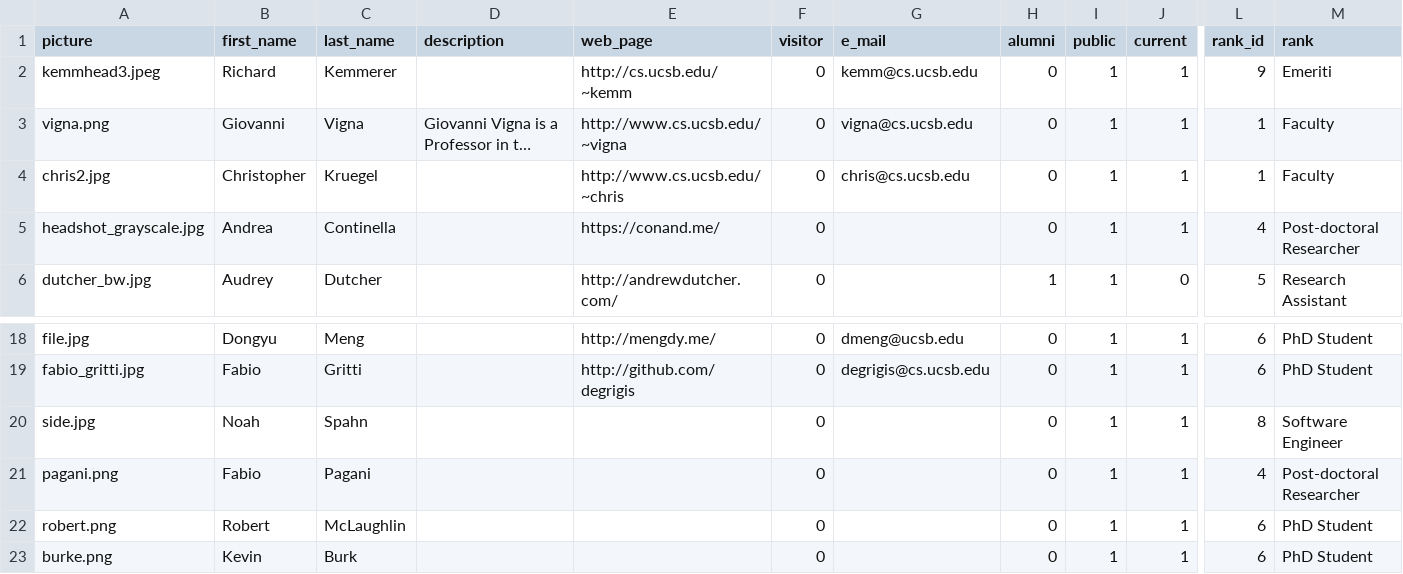
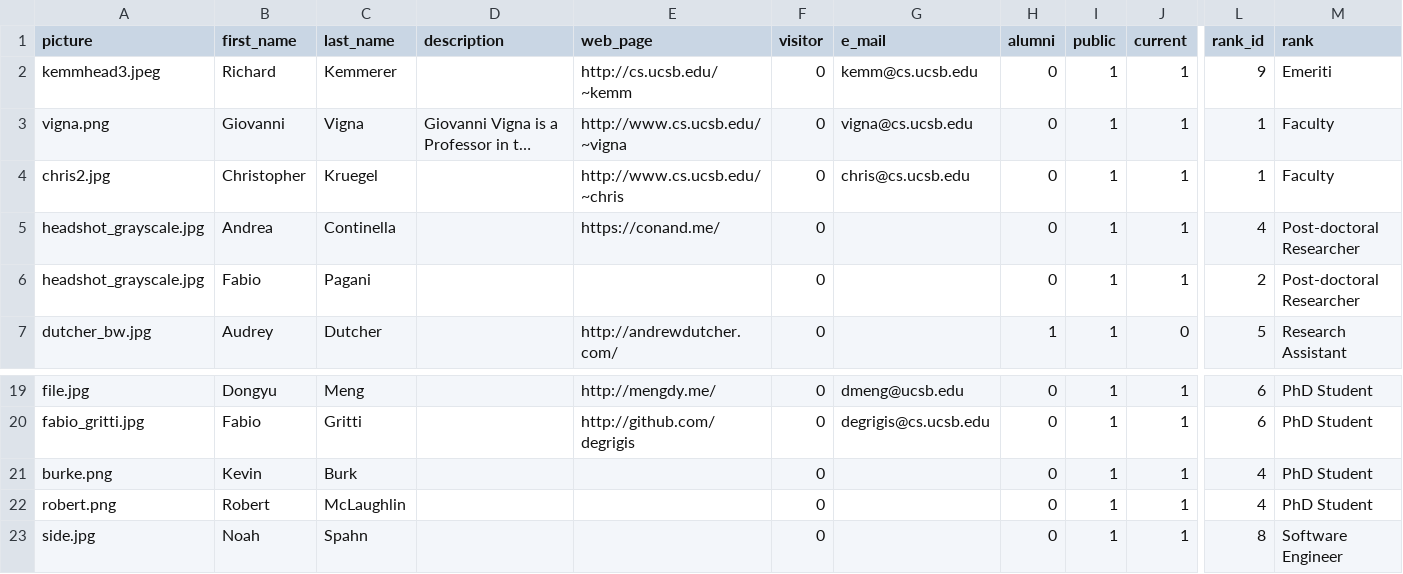
Before and after one commit to Dist-Systems/hugo-test, a CSV file: tools/clean_lab.csv, drawn as a sheet; only a part is shown, gaps mark what is left out; the shorter side is filled out with more unchanged rows; long unchanged cells end in …; rows hold the shown columns only; the diff names each change by its address in the sheet, - before the commit and + after, or states it on an @@ line.

Commit message:
Recent members

```diff
--- a/tools/clean_lab.csv
+++ b/tools/clean_lab.csv
+row 6: headshot_grayscale.jpg | Fabio | Pagani |  |  | 0 |  | 0 | 1 | 1 | 2 | Post-doctoral Researcher
+row 21: burke.png | Kevin | Burk |  |  | 0 |  | 0 | 1 | 1 | 4 | PhD Student
+row 22: robert.png | Robert | McLaughlin |  |  | 0 |  | 0 | 1 | 1 | 4 | PhD Student
```
